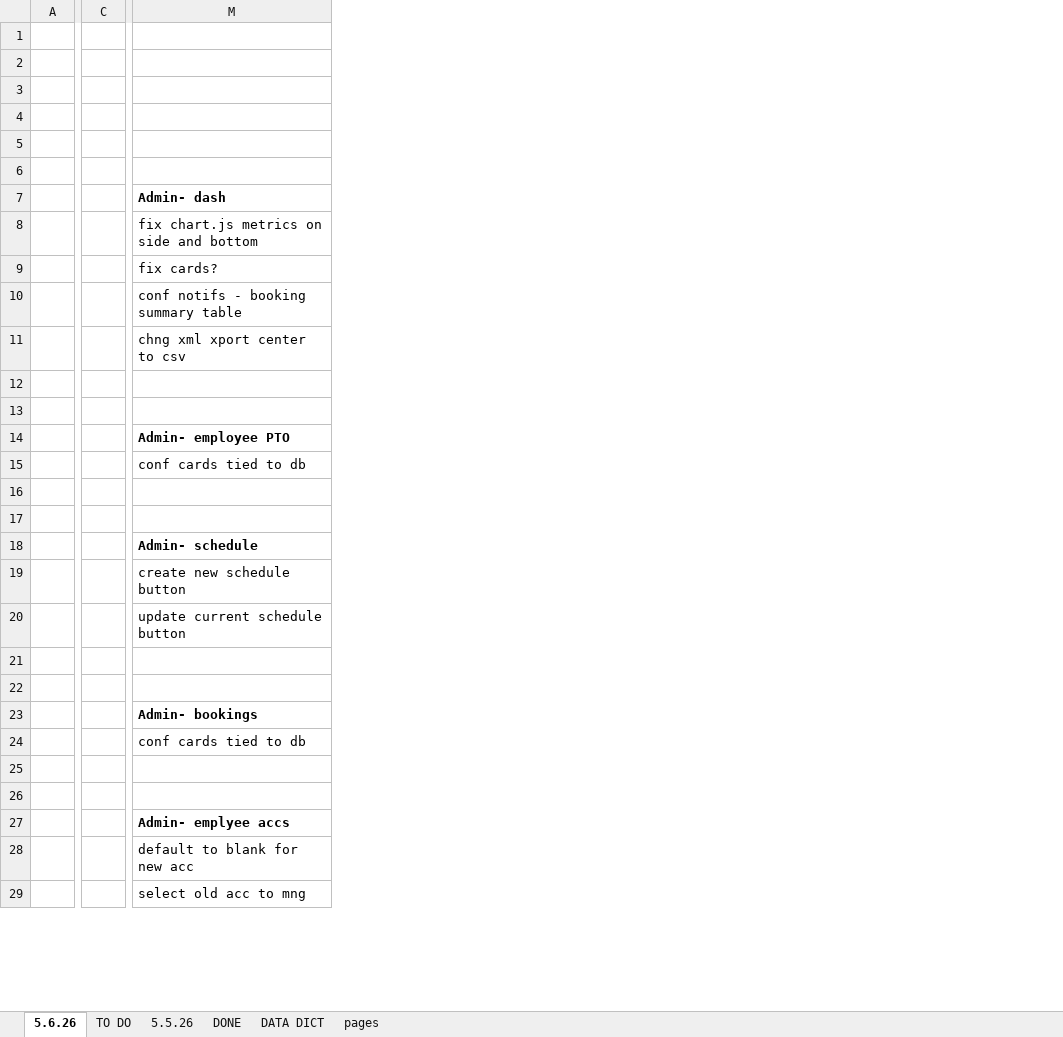
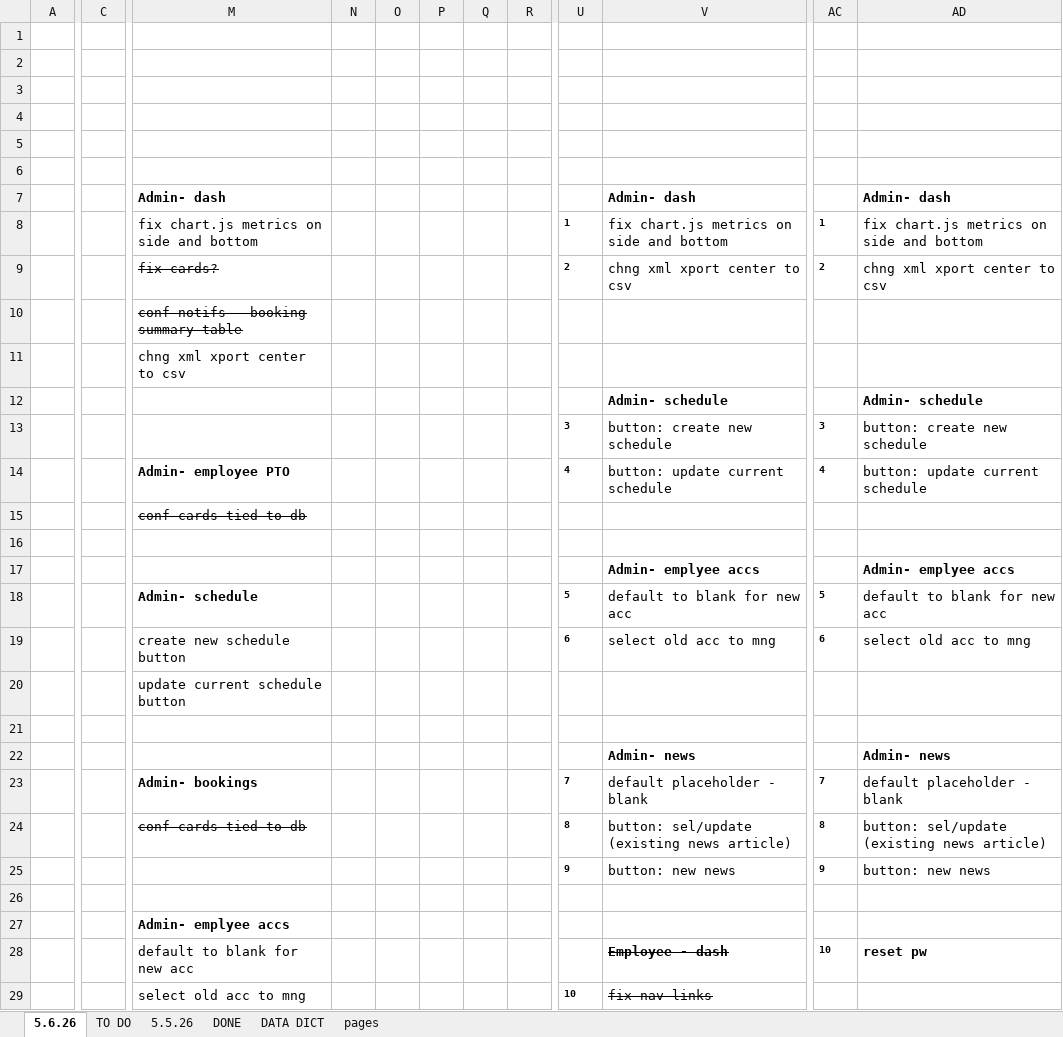
Before and after one commit to Dshami120/CS5910_sys_NYSParks, an Excel workbook: todo - done - data - pgs - sql - etc .xlsx, sheet 5.6.26, drawn as a sheet; only a part is shown, gaps mark what is left out; values as stored, in another font and other column widths than the file's, no borders; removed rows and columns are numbered as before the commit, all else as after; rows hold the shown columns only; the diff covers the shown part only; the diff names each change by its address in the sheet, - before the commit and + after, or states it on an @@ line.

Commit message:
fixed dasbhoards, client, employee, nav links, faq, map api, ai api, to do, and more

```diff
--- a/todo - done - data - pgs - sql - etc .xlsx (sheet 5.6.26)
+++ b/todo - done - data - pgs - sql - etc .xlsx (sheet 5.6.26)
-column A, empty
+column A, empty
-column C, empty
+column C, empty
+column N, empty
+column O, empty
+column P, empty
+column Q, empty
+column R, empty
+column U, rows 8-29: 1 | 2 |  |  |  | 3 | 4 |  |  |  | 5 | 6 |  |  |  | 7 | 8 | 9 |  |  |  | 10
+column V, rows 7-29: Admin- dash | fix chart.js metrics on side and bottom | chng xml xport center to csv |  |  | Admin- schedule | button: create new schedule | button: update current schedule |  |  | Admin- emplyee accs | default to blank for new acc | select old acc to mng |  |  | Admin- news | default placeholder - blank | button: sel/update (existing news article) | button: new news |  |  | Employee - dash | fix nav links
+column AC, rows 8-28: 1 | 2 |  |  |  | 3 | 4 |  |  |  | 5 | 6 |  |  |  | 7 | 8 | 9 |  |  | 10
+column AD, rows 7-28: Admin- dash | fix chart.js metrics on side and bottom | chng xml xport center to csv |  |  | Admin- schedule | button: create new schedule | button: update current schedule |  |  | Admin- emplyee accs | default to blank for new acc | select old acc to mng |  |  | Admin- news | default placeholder - blank | button: sel/update (existing news article) | button: new news |  |  | reset pw
-M9:M10 strikethrough: off
+M9:M10 strikethrough: on
-row 13: (empty)
+row 13:  |  |  |  |  |  |  |  | 3 | button: create new schedule | 3 | button: create new schedule
-M15 strikethrough: off
+M15 strikethrough: on
-row 17: (empty)
+row 17:  |  |  |  |  |  |  |  |  | Admin- emplyee accs |  | Admin- emplyee accs
-M24 strikethrough: off
+M24 strikethrough: on
-row 25: (empty)
+row 25:  |  |  |  |  |  |  |  | 9 | button: new news | 9 | button: new news
```
Also changed, not shown: 24 added rows, 8 added columns, 2 edited cells and cell formats elsewhere in this sheet, 9 other files.
